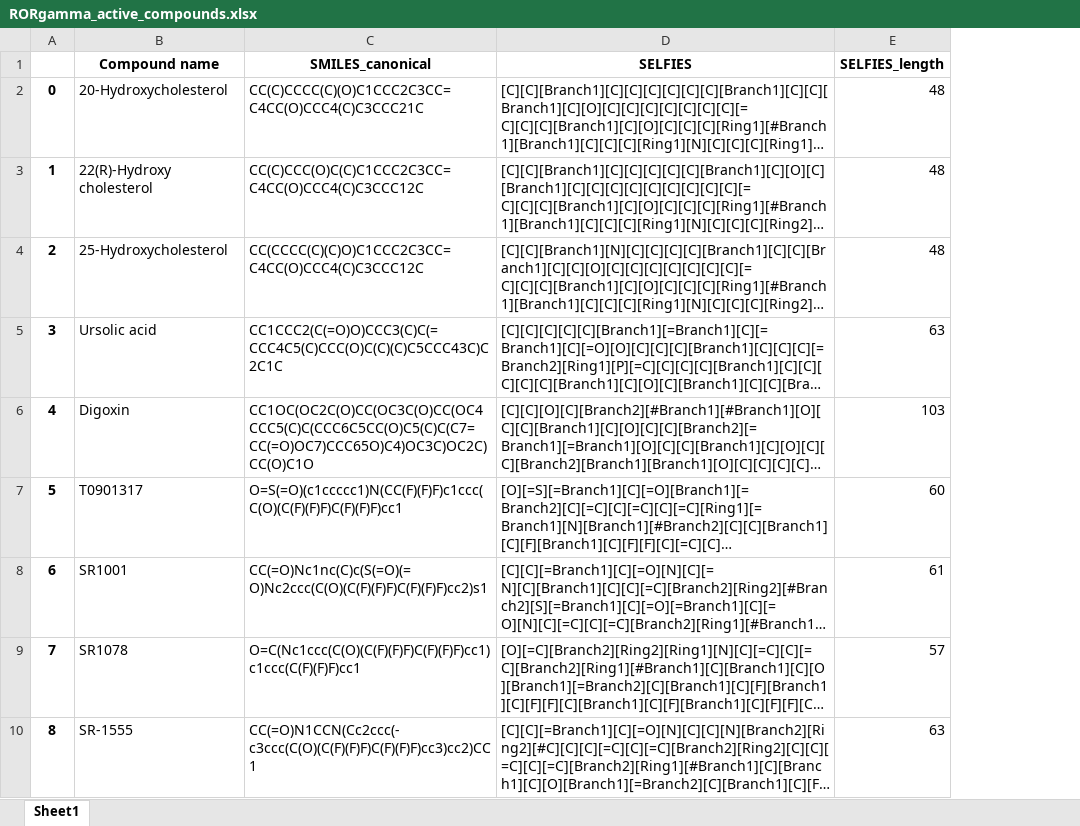
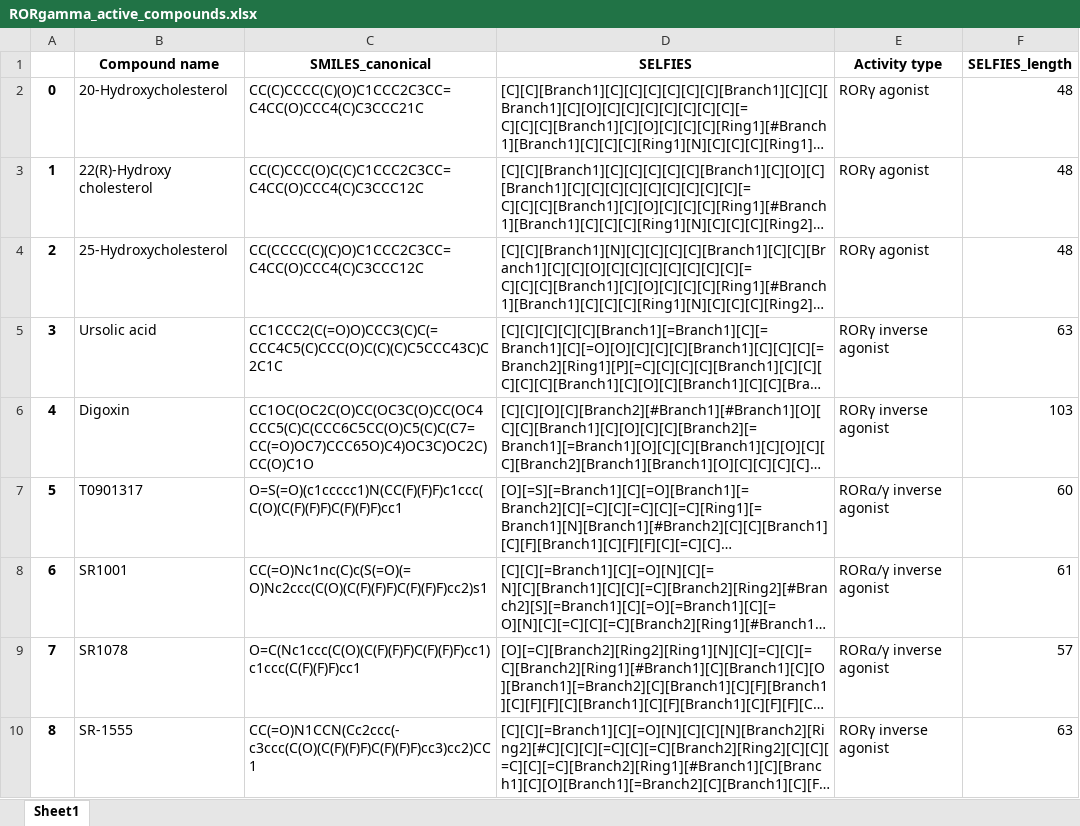
Before and after one commit to XDamianX-coder/seq_to_seq_and_dock_AMU, an Excel workbook: model/data/RORgamma_active_compounds.xlsx, sheet Sheet1, drawn as a sheet; only a part is shown; long unchanged cells end in …; values as stored, in another font and other column widths than the file's, no borders; the diff names each change by its address in the sheet, - before the commit and + after, or states it on an @@ line.

```diff
--- a/model/data/RORgamma_active_compounds.xlsx (sheet Sheet1)
+++ b/model/data/RORgamma_active_compounds.xlsx (sheet Sheet1)
+column E (Activity type), rows 2-10: RORγ agonist | RORγ agonist | RORγ agonist | RORγ inverse agonist | RORγ inverse agonist | RORα/γ inverse agonist | RORα/γ inverse agonist | RORα/γ inverse agonist | RORγ inverse agonist
```
Also changed, not shown: molecular_docking/dockingResults_ROR_gamma_SYBA_CLEAN.xlsx, prediction_and_selection/All_generated_SMILES_QED_Lipinski.xlsx, 18 other files.
